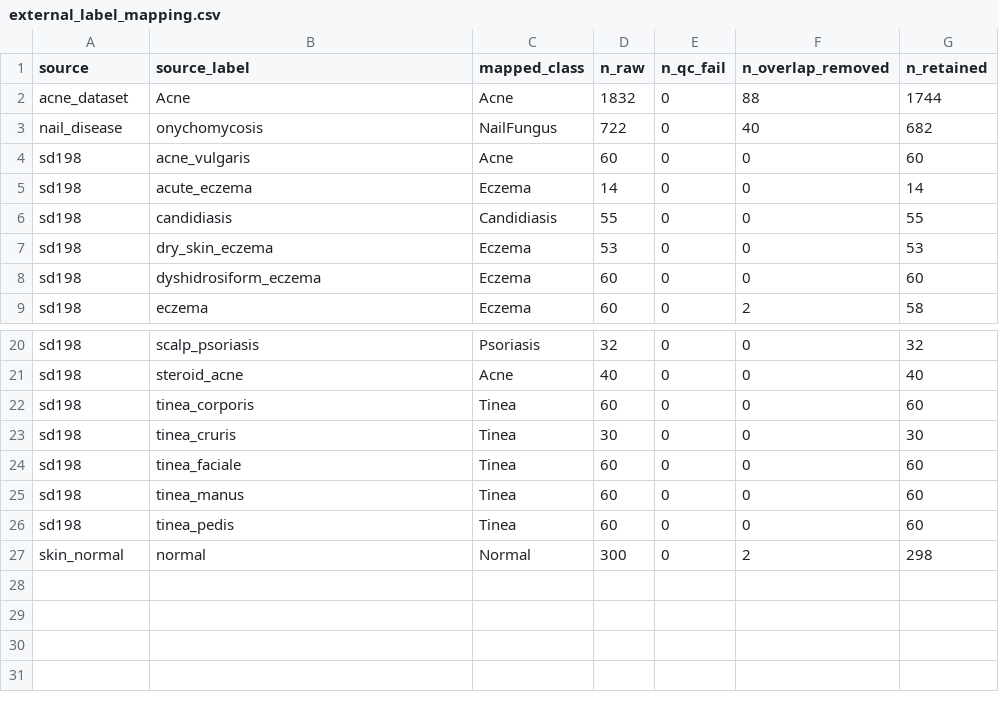
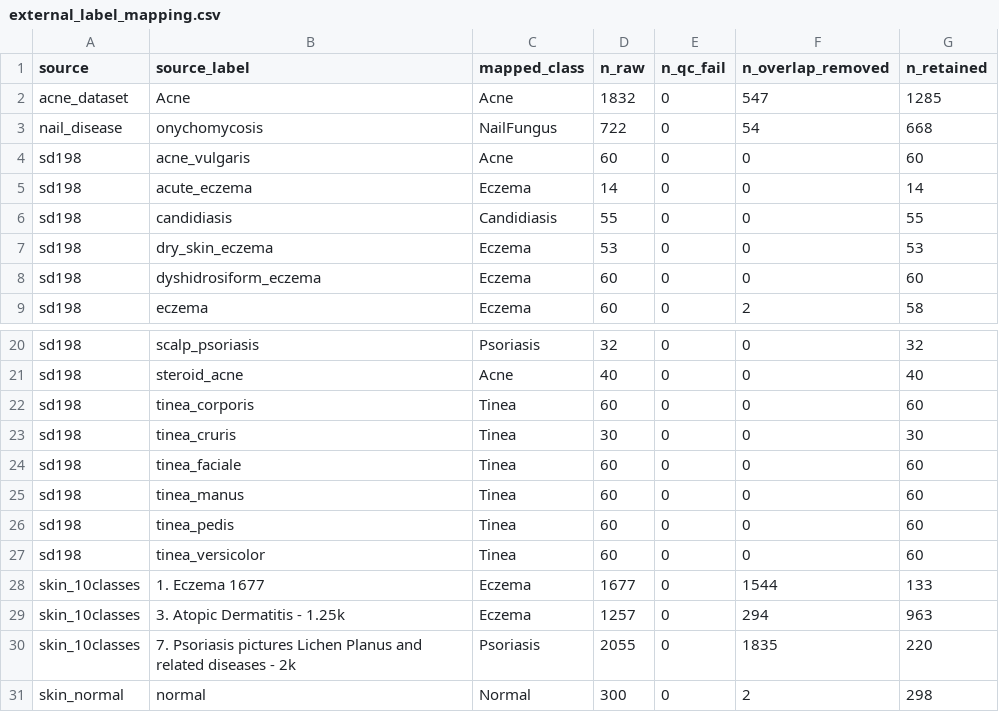
Before and after one commit to LeandroNoronha/pathovision_model, a CSV file: datasets/external_unified/external_label_mapping.csv, drawn as a sheet; only a part is shown, gaps mark what is left out.

Commit message:
feat: regex label matching, multi-dir overlap removal, and update README
- replace exact Kaggle label mapping with regex patterns, since folder
  names carry prefixes/counts (e.g. "1. Eczema 1677")
- include tinea_versicolor in the Tinea class (INCLUDE_VERSICOLOR = True)
- accept multiple --internal-dir roots for overlap removal (dedupe
  against both the raw merged corpus and the final split)
- fail fast with a clear error when a Kaggle source folder is missing
- print retained image count per source
- regenerate external_label_mapping.csv, external_discarded_labels.csv
  and external_manifest.csv from the corrected builder
- update README to match the corrected external validation set

```diff
--- a/datasets/external_unified/external_label_mapping.csv
+++ b/datasets/external_unified/external_label_mapping.csv
@@ -1,4 +1,4 @@
 source,source_label,mapped_class,n_raw,n_qc_fail,n_overlap_removed,n_retained
-acne_dataset,Acne,Acne,1832,0,88,1744
-nail_disease,onychomycosis,NailFungus,722,0,40,682
+acne_dataset,Acne,Acne,1832,0,547,1285
+nail_disease,onychomycosis,NailFungus,722,0,54,668
 sd198,acne_vulgaris,Acne,60,0,0,60
@@ -26,2 +26,6 @@ sd198,tinea_manus,Tinea,60,0,0,60
 sd198,tinea_pedis,Tinea,60,0,0,60
+sd198,tinea_versicolor,Tinea,60,0,0,60
+skin_10classes,1. Eczema 1677,Eczema,1677,0,1544,133
+skin_10classes,3. Atopic Dermatitis - 1.25k,Eczema,1257,0,294,963
+skin_10classes,7. Psoriasis pictures Lichen Planus and related diseases - 2k,Psoriasis,2055,0,1835,220
 skin_normal,normal,Normal,300,0,2,298
```
Also changed, not shown: datasets/external_unified/external_discarded_labels.csv, 3 other files.
